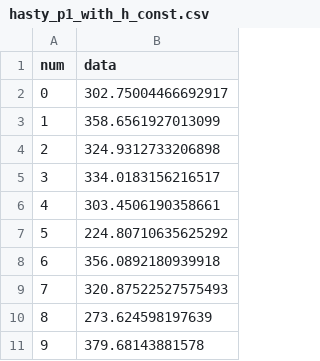
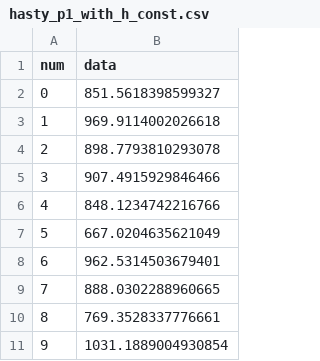
Before and after one commit to liu5620229/sb3, a CSV file: src/algs/csv/hasty_p1_with_h_const.csv, drawn as a sheet.

```diff
--- a/src/algs/csv/hasty_p1_with_h_const.csv
+++ b/src/algs/csv/hasty_p1_with_h_const.csv
@@ -1,11 +1,11 @@
 num,data
-0,302.75004466692917
-1,358.6561927013099
-2,324.9312733206898
-3,334.0183156216517
-4,303.4506190358661
-5,224.80710635625292
-6,356.0892180939918
-7,320.87522527575493
-8,273.624598197639
-9,379.68143881578
+0,851.5618398599327
+1,969.9114002026618
+2,898.7793810293078
+3,907.4915929846466
+4,848.1234742216766
+5,667.0204635621049
+6,962.5314503679401
+7,888.0302288960665
+8,769.3528337776661
+9,1031.1889004930854
```
Also changed, not shown: src/algs/csv/hasty_p1.csv, src/algs/csv/hasty_p2.csv, 18 other files.
